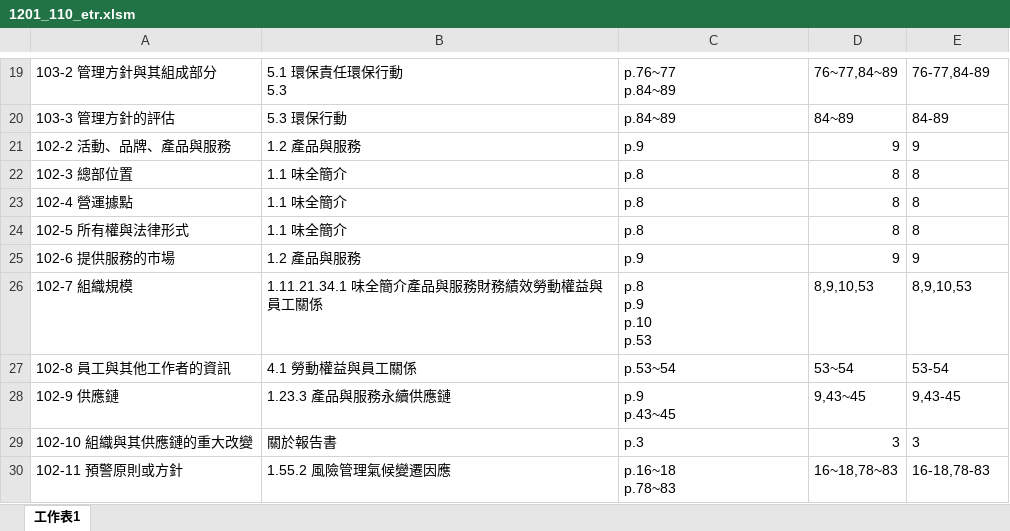
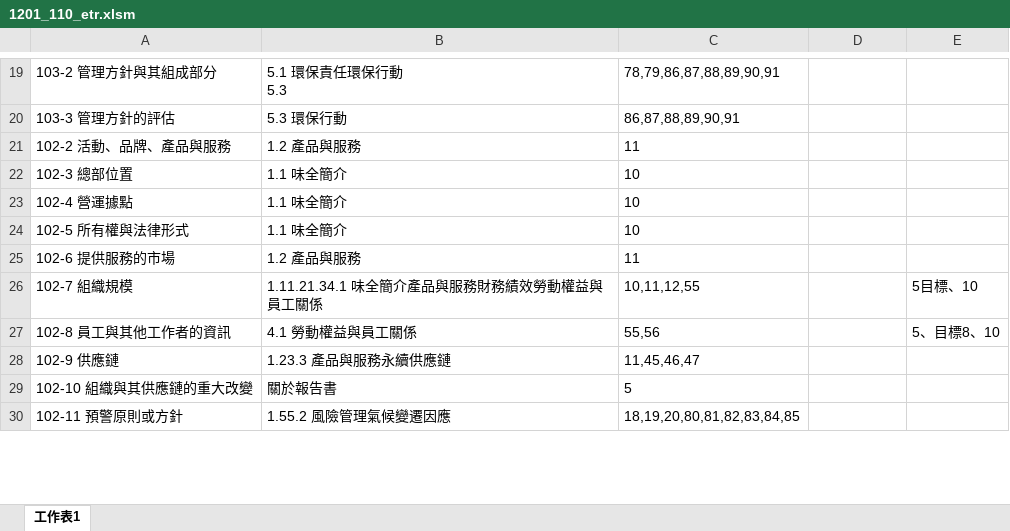
Before and after one commit to HsingKuangLai/Capstone, an Excel workbook: outputfiles/1201_110_etr.xlsm, sheet 工作表1, drawn as a sheet; only a part is shown, gaps mark what is left out; values as stored, in another font and other column widths than the file's, no borders; ↵ is a line break in a cell; the diff covers the shown part only; the diff names each change by its address in the sheet, - before the commit and + after, or states it on an @@ line.

```diff
--- a/outputfiles/1201_110_etr.xlsm (sheet 工作表1)
+++ b/outputfiles/1201_110_etr.xlsm (sheet 工作表1)
-C19: p.76~77 ↵ p.84~89
+C19: 78,79,86,87,88,89,90,91
-D19: 76~77,84~89
+D19: (empty)
-E19: 76-77,84-89
+E19: (empty)
-C20: p.84~89
+C20: 86,87,88,89,90,91
-D20: 84~89
+D20: (empty)
-E20: 84-89
+E20: (empty)
-C21: p.9
+C21: 11
-D21: 9
+D21: (empty)
-E21: 9
+E21: (empty)
-C22:C24: p.8
+C22:C24: 10
-D22:D24: 8
+D22:D24: (empty)
-E22:E24: 8
+E22:E24: (empty)
-C25: p.9
+C25: 11
-D25: 9
+D25: (empty)
-E25: 9
+E25: (empty)
-C26: p.8 ↵ p.9 ↵ p.10 ↵ p.53
+C26: 10,11,12,55
-D26: 8,9,10,53
+D26: (empty)
-E26: 8,9,10,53
+E26: 5目標、10
-C27: p.53~54
+C27: 55,56
-D27: 53~54
+D27: (empty)
-E27: 53-54
+E27: 5、目標8、10
-C28: p.9 ↵ p.43~45
+C28: 11,45,46,47
-D28: 9,43~45
+D28: (empty)
-E28: 9,43-45
+E28: (empty)
-C29: p.3
+C29: 5
-D29: 3
+D29: (empty)
-E29: 3
+E29: (empty)
-C30: p.16~18 ↵ p.78~83
+C30: 18,19,20,80,81,82,83,84,85
-D30: 16~18,78~83
+D30: (empty)
-E30: 16-18,78-83
+E30: (empty)
```
Also changed, not shown: 253 edited cells elsewhere in this sheet, outputfiles/2881_110_etr.xlsm, 7 other files.
